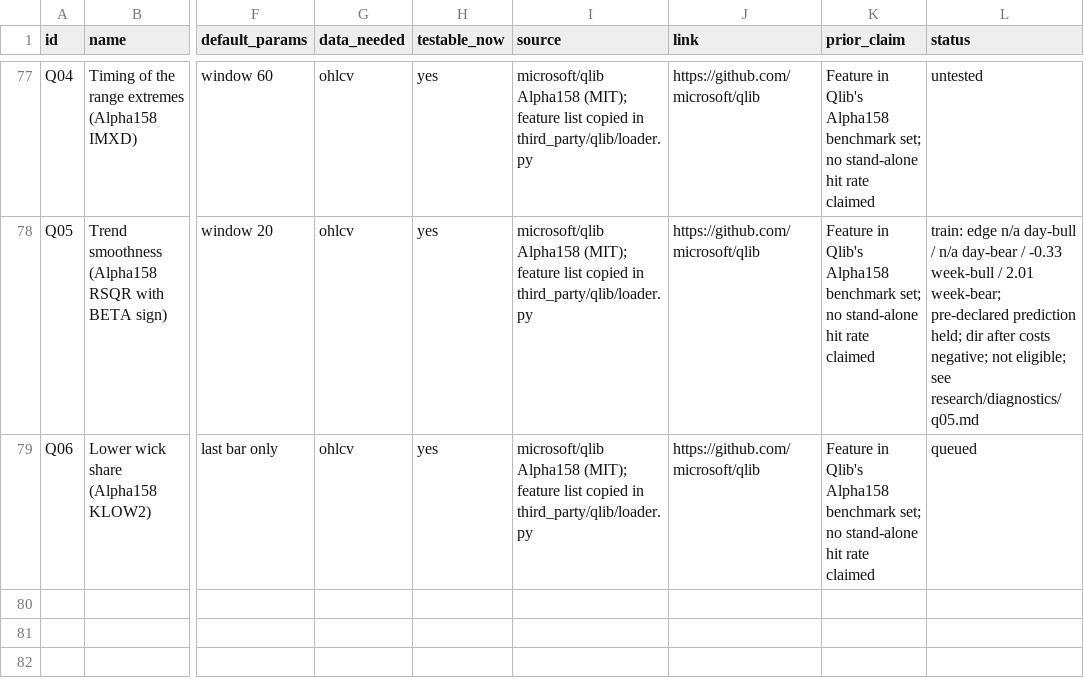
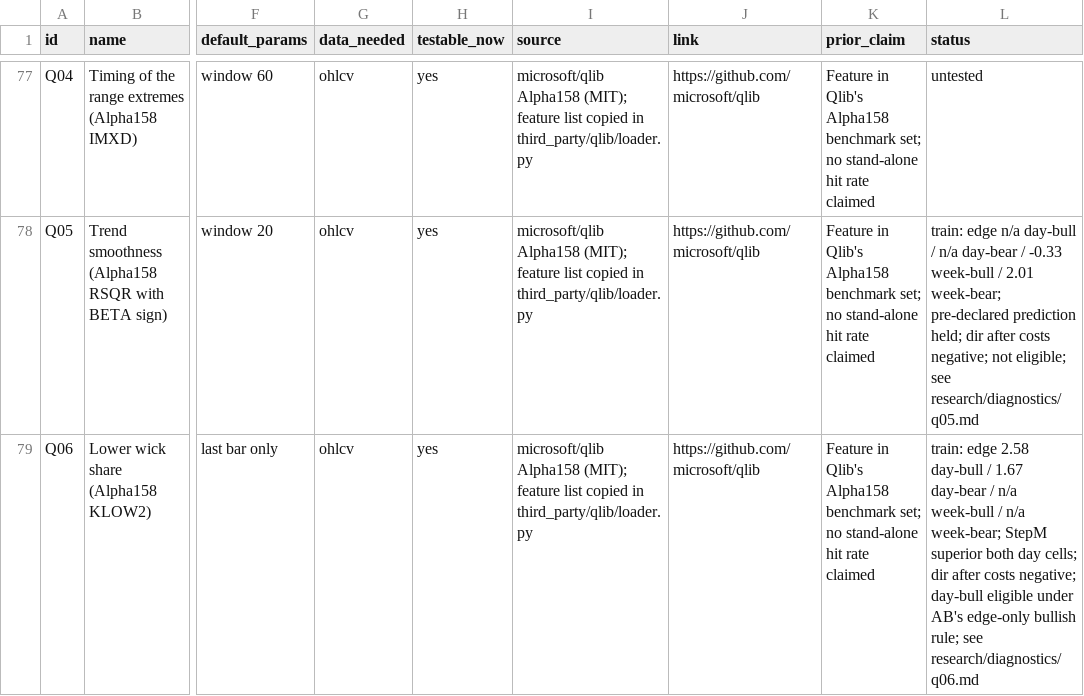
Before and after one commit to Achintya1311/stockstalker-lab, a CSV file: cards/catalog.csv, drawn as a sheet; only a part is shown, gaps mark what is left out; the diff names each change by its address in the sheet, - before the commit and + after, or states it on an @@ line.

```diff
--- a/cards/catalog.csv
+++ b/cards/catalog.csv
-L79 (status): queued
+L79 (status): train: edge 2.58 day-bull / 1.67 day-bear / n/a week-bull / n/a week-bear; StepM superior both day cells; dir after costs negative; day-bull eligible under AB's edge-only bullish rule; see research/diagnostics/q06.md
```
Also changed, not shown: 3 other files.
